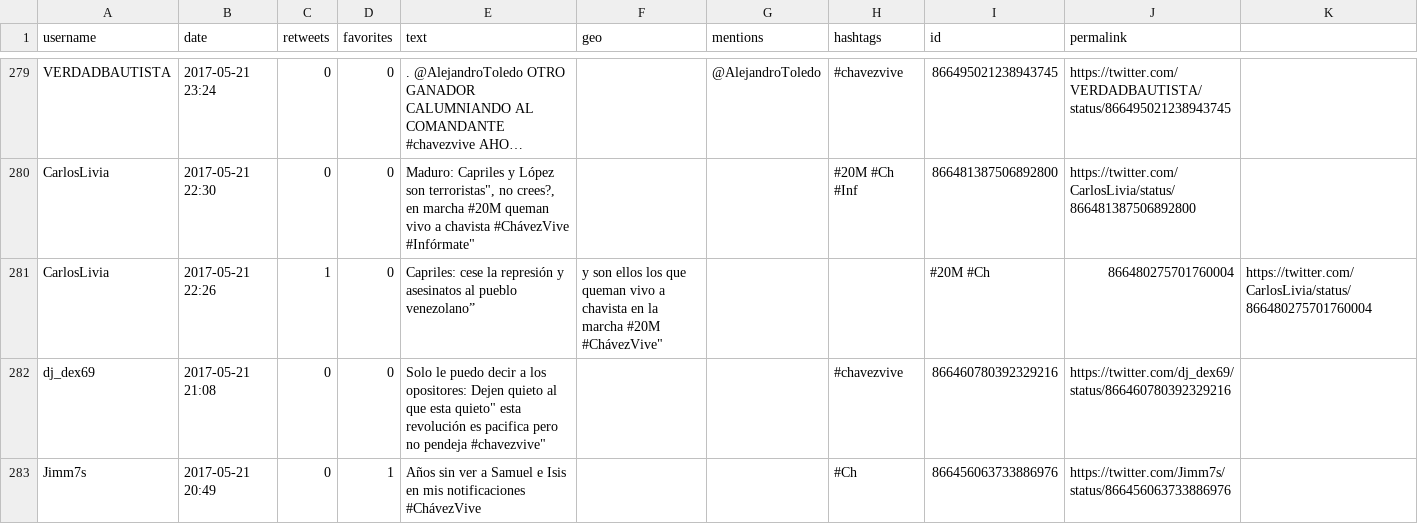
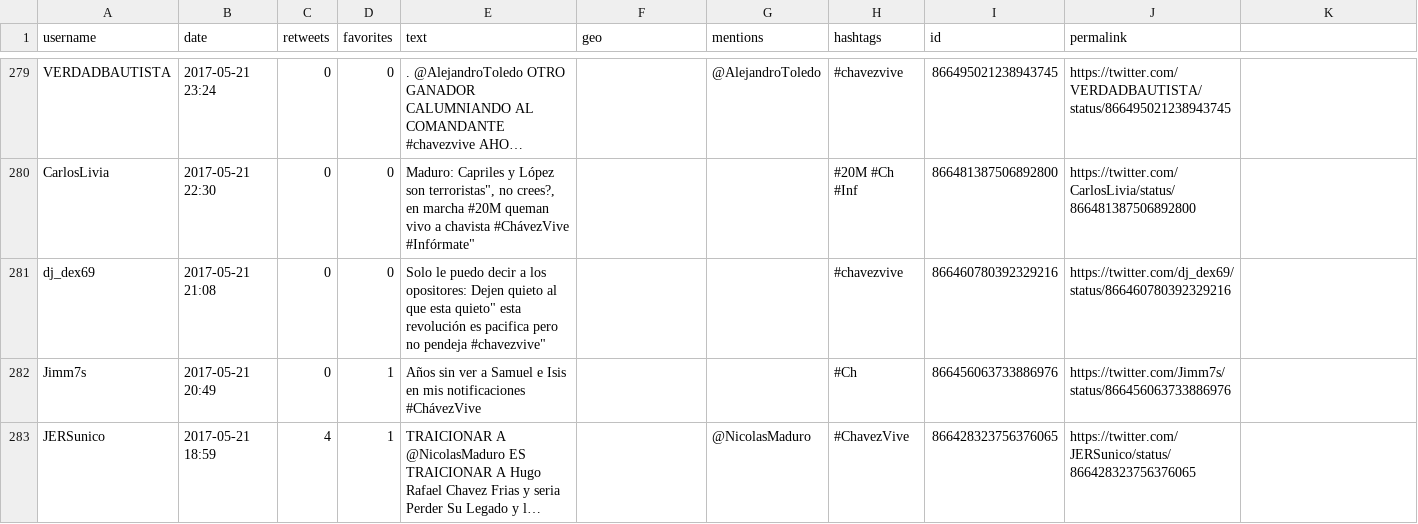
Before and after one commit to cferreira65/Tesis, a CSV file: Tweets/chavezvive_17-05.csv, drawn as a sheet; only a part is shown, gaps mark what is left out; the shorter side is filled out with more unchanged rows; long unchanged cells end in …; the diff names each change by its address in the sheet, - before the commit and + after, or states it on an @@ line.

```diff
--- a/Tweets/chavezvive_17-05.csv
+++ b/Tweets/chavezvive_17-05.csv
-row 281: CarlosLivia | 2017-05-21 22:26 | 1 | 0 | Capriles: cese la represión y asesinatos al pueblo venezolano” | y son ellos los que queman vivo a chavista en la marcha #20M #ChávezVive" |  |  | #20M #Ch | 866480275701760004 | https://twitter.com/CarlosLivia/status/866480275701760004
```
Also changed, not shown: Tweets/chavezvive_17-07.csv, 2 other files.
